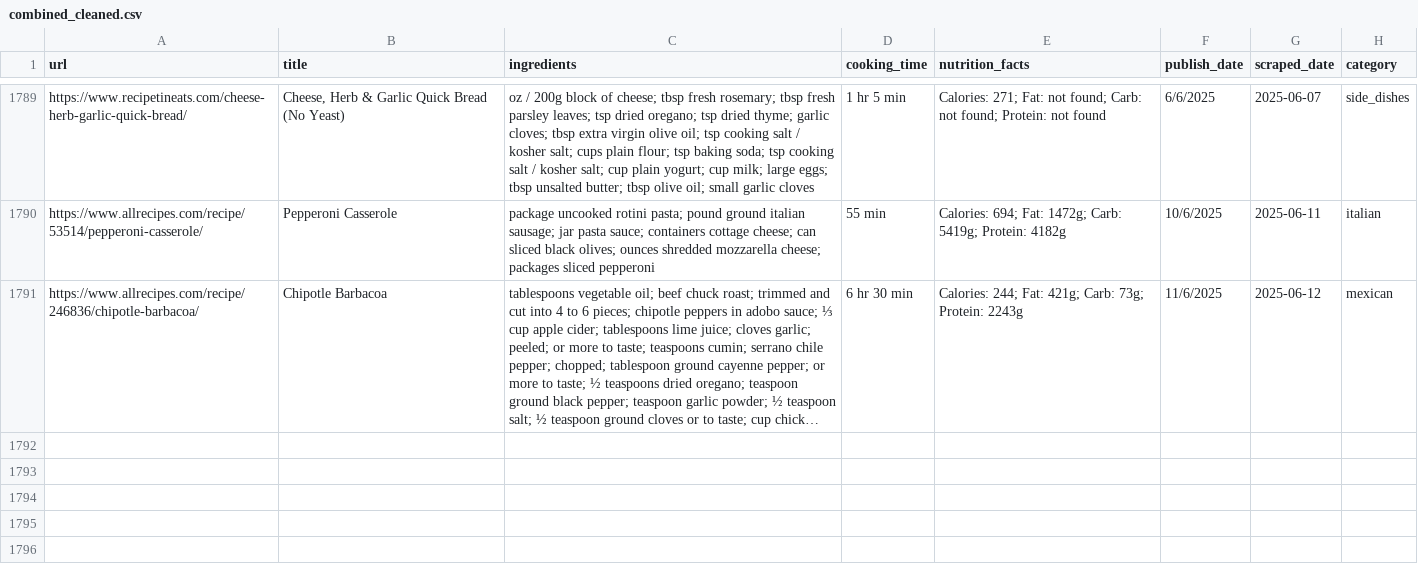
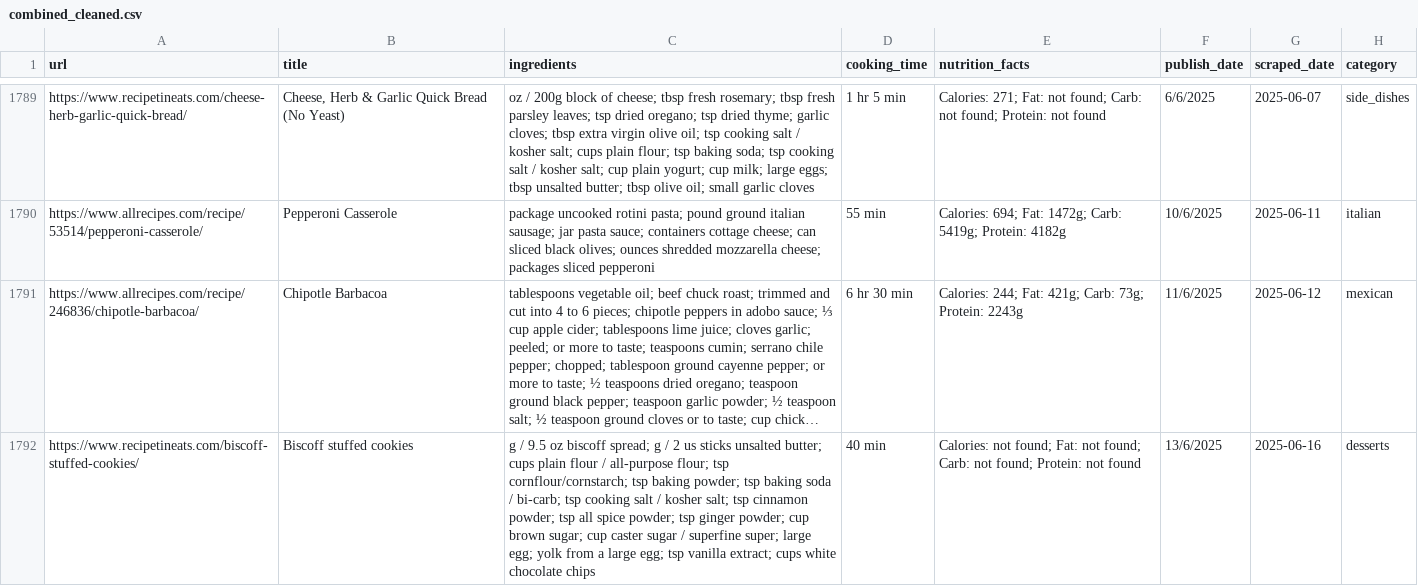
Before and after one commit to Dania909/DS_WebScraping, a CSV file: combined_cleaned.csv, drawn as a sheet; only a part is shown, gaps mark what is left out; long unchanged cells end in …; the diff names each change by its address in the sheet, - before the commit and + after, or states it on an @@ line.

```diff
--- a/combined_cleaned.csv
+++ b/combined_cleaned.csv
+row 1792: https://www.recipetineats.com/biscoff-stuffed-cookies/ | Biscoff stuffed cookies | g / 9.5 oz biscoff spread; g / 2 us sticks unsalted butter; cups plain flour / all-purpose flour; tsp cornflour/cornstarch; tsp baking powder; tsp baking soda / bi-carb; tsp cooking salt / kosher salt; tsp cinnamon powder; tsp all spice powder; tsp ginger powder; cup brown sugar; cup caster sugar / superfine super; large egg; yolk from a large egg; tsp vanilla extract; cups white chocolate chips | 40 min | Calories: not found; Fat: not found; Carb: not found; Protein: not found | 13/6/2025 | 2025-06-16 | desserts
```
Also changed, not shown: recipetineats_limited_categories.csv.
